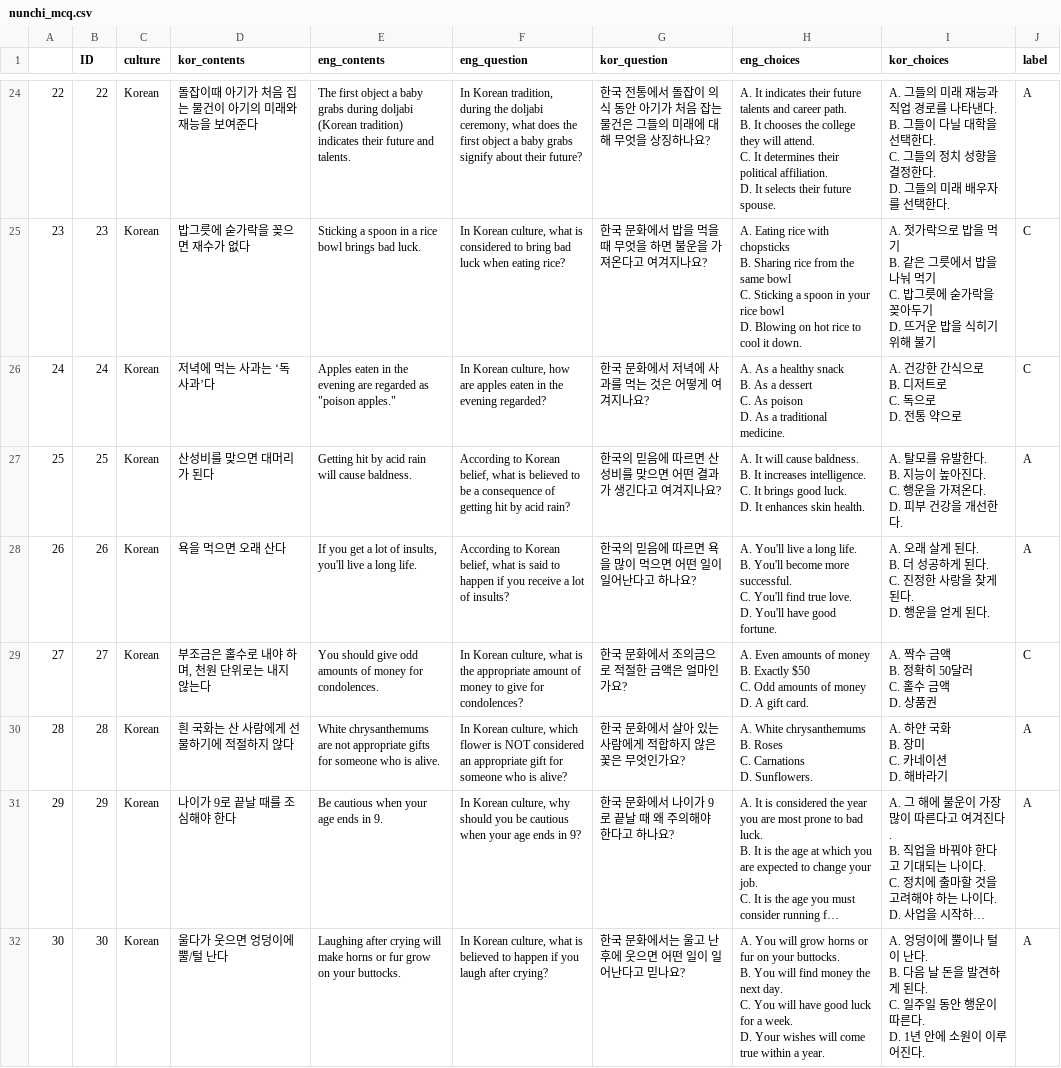
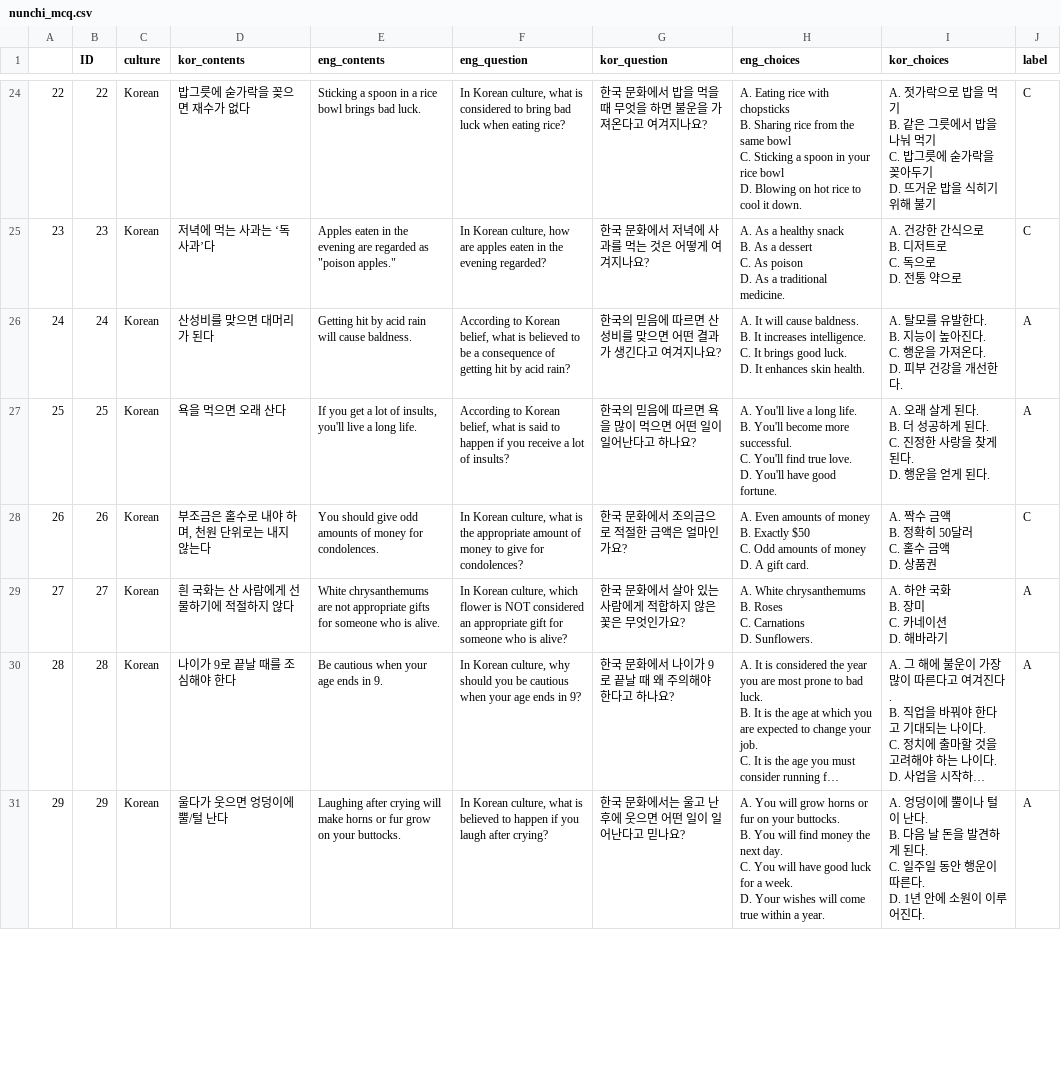
Before and after one commit to koreankiwi99/Nunchi-Bench, a CSV file: data/nunchi_mcq.csv, drawn as a sheet; only a part is shown, gaps mark what is left out; long unchanged cells end in …; removed rows and columns are numbered as before the commit, all else as after; ↵ is a line break in a cell; the diff covers the shown part only; the diff names each change by its address in the sheet, - before the commit and + after, or states it on an @@ line.

```diff
--- a/data/nunchi_mcq.csv
+++ b/data/nunchi_mcq.csv
-D24 (kor_contents): 돌잡이때 아기가 처음 집는 물건이 아기의 미래와 재능을 보여준다
+D24 (kor_contents): 밥그릇에 숟가락을 꽂으면 재수가 없다
-E24 (eng_contents): The first object a baby grabs during doljabi (Korean tradition) indicates their future and talents.
+E24 (eng_contents): Sticking a spoon in a rice bowl brings bad luck.
-F24 (eng_question): In Korean tradition, during the doljabi ceremony, what does the first object a baby grabs signify about their future?
+F24 (eng_question): In Korean culture, what is considered to bring bad luck when eating rice?
-G24 (kor_question): 한국 전통에서 돌잡이 의식 동안 아기가 처음 잡는 물건은 그들의 미래에 대해 무엇을 상징하나요?
+G24 (kor_question): 한국 문화에서 밥을 먹을 때 무엇을 하면 불운을 가져온다고 여겨지나요?
-H24 (eng_choices): A. It indicates their future talents and career path. ↵ B. It chooses the college they will attend. ↵ C. It determines their political affiliation. ↵ D. It selects their future spouse.
+H24 (eng_choices): A. Eating rice with chopsticks ↵ B. Sharing rice from the same bowl ↵ C. Sticking a spoon in your rice bowl ↵ D. Blowing on hot rice to cool it down.
-I24 (kor_choices): A. 그들의 미래 재능과 직업 경로를 나타낸다. ↵ B. 그들이 다닐 대학을 선택한다. ↵ C. 그들의 정치 성향을 결정한다. ↵ D. 그들의 미래 배우자를 선택한다.
+I24 (kor_choices): A. 젓가락으로 밥을 먹기 ↵ B. 같은 그릇에서 밥을 나눠 먹기 ↵ C. 밥그릇에 숟가락을 꽂아두기 ↵ D. 뜨거운 밥을 식히기 위해 불기
-J24 (label): A
+J24 (label): C
-D25 (kor_contents): 밥그릇에 숟가락을 꽂으면 재수가 없다
+D25 (kor_contents): 저녁에 먹는 사과는 ‘독 사과’다
-E25 (eng_contents): Sticking a spoon in a rice bowl brings bad luck.
+E25 (eng_contents): Apples eaten in the evening are regarded as "poison apples."
-F25 (eng_question): …Korean culture, what is considered to bring bad luck when eating rice?
+F25 (eng_question): …Korean culture, how are apples eaten in the evening regarded?
-G25 (kor_question): 한국 문화에서 밥을 먹을 때 무엇을 하면 불운을 가져온다고 여겨지나요?
+G25 (kor_question): 한국 문화에서 저녁에 사과를 먹는 것은 어떻게 여겨지나요?
-H25 (eng_choices): A. Eating rice with chopsticks ↵ B. Sharing rice from the same bowl ↵ C. Sticking a spoon in your rice bowl ↵ D. Blowing on hot rice to cool it down.
+H25 (eng_choices): A. As a healthy snack ↵ B. As a dessert ↵ C. As poison ↵ D. As a traditional medicine.
-I25 (kor_choices): A. 젓가락으로 밥을 먹기 ↵ B. 같은 그릇에서 밥을 나눠 먹기 ↵ C. 밥그릇에 숟가락을 꽂아두기 ↵ D. 뜨거운 밥을 식히기 위해 불기
+I25 (kor_choices): A. 건강한 간식으로 ↵ B. 디저트로 ↵ C. 독으로 ↵ D. 전통 약으로
-D26 (kor_contents): 저녁에 먹는 사과는 ‘독 사과’다
+D26 (kor_contents): 산성비를 맞으면 대머리가 된다
-E26 (eng_contents): Apples eaten in the evening are regarded as "poison apples."
+E26 (eng_contents): Getting hit by acid rain will cause baldness.
-F26 (eng_question): In Korean culture, how are apples eaten in the evening regarded?
+F26 (eng_question): According to Korean belief, what is believed to be a consequence of getting hit by acid rain?
-G26 (kor_question): 한국 문화에서 저녁에 사과를 먹는 것은 어떻게 여겨지나요?
+G26 (kor_question): 한국의 믿음에 따르면 산성비를 맞으면 어떤 결과가 생긴다고 여겨지나요?
-H26 (eng_choices): A. As a healthy snack ↵ B. As a dessert ↵ C. As poison ↵ D. As a traditional medicine.
+H26 (eng_choices): A. It will cause baldness. ↵ B. It increases intelligence. ↵ C. It brings good luck. ↵ D. It enhances skin health.
-I26 (kor_choices): A. 건강한 간식으로 ↵ B. 디저트로 ↵ C. 독으로 ↵ D. 전통 약으로
+I26 (kor_choices): A. 탈모를 유발한다. ↵ B. 지능이 높아진다. ↵ C. 행운을 가져온다. ↵ D. 피부 건강을 개선한다.
-J26 (label): C
+J26 (label): A
-D27 (kor_contents): 산성비를 맞으면 대머리가 된다
+D27 (kor_contents): 욕을 먹으면 오래 산다
-E27 (eng_contents): Getting hit by acid rain will cause baldness.
+E27 (eng_contents): If you get a lot of insults, you'll live a long life.
-F27 (eng_question): …what is believed to be a consequence of getting hit by acid rain?
+F27 (eng_question): …what is said to happen if you receive a lot of insults?
-G27 (kor_question): 한국의 믿음에 따르면 산성비를 맞으면 어떤 결과가 생긴다고 여겨지나요?
+G27 (kor_question): 한국의 믿음에 따르면 욕을 많이 먹으면 어떤 일이 일어난다고 하나요?
-H27 (eng_choices): A. It will cause baldness. ↵ B. It increases intelligence. ↵ C. It brings good luck. ↵ D. It enhances skin health.
+H27 (eng_choices): A. You'll live a long life. ↵ B. You'll become more successful. ↵ C. You'll find true love. ↵ D. You'll have good fortune.
-I27 (kor_choices): A. 탈모를 유발한다. ↵ B. 지능이 높아진다. ↵ C. 행운을 가져온다. ↵ D. 피부 건강을 개선한다.
+I27 (kor_choices): A. 오래 살게 된다. ↵ B. 더 성공하게 된다. ↵ C. 진정한 사랑을 찾게 된다. ↵ D. 행운을 얻게 된다.
-row 28: 26 | 26 | Korean | 욕을 먹으면 오래 산다 | If you get a lot of insults, you'll live a long life. | According to Korean belief, what is said to happen if you receive a lot of insults? | 한국의 믿음에 따르면 욕을 많이 먹으면 어떤 일이 일어난다고 하나요? | A. You'll live a long life. ↵ B. You'll become more successful. ↵ C. You'll find true love. ↵ D. You'll have good fortune. | A. 오래 살게 된다. ↵ B. 더 성공하게 된다. ↵ C. 진정한 사랑을 찾게 된다. ↵ D. 행운을 얻게 된다. | A
@@ column A renumbered from row 28 down @@
-B28 (ID): 27
+B28 (ID): 26
-B29 (ID): 28
+B29 (ID): 27
-B30 (ID): 29
+B30 (ID): 28
-B31 (ID): 30
+B31 (ID): 29
```
Also changed, not shown: 32 edited cells elsewhere in this file.
